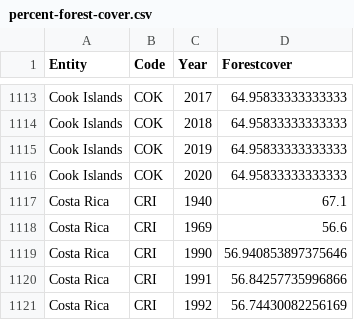
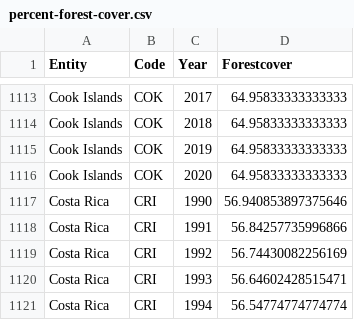
Before and after one commit to SentientSchnitzel/FIT3179_DataVisualization, a CSV file: DataViz2_clean/data/percent-forest-cover.csv, drawn as a sheet; only a part is shown, gaps mark what is left out; the shorter side is filled out with more unchanged rows; the diff names each change by its address in the sheet, - before the commit and + after, or states it on an @@ line.

```diff
--- a/DataViz2_clean/data/percent-forest-cover.csv
+++ b/DataViz2_clean/data/percent-forest-cover.csv
-row 1117: Costa Rica | CRI | 1940 | 67.1
-row 1118: Costa Rica | CRI | 1969 | 56.6
```
Also changed, not shown: DataViz2_clean/data/percent-forest-cover-copy.csv, 2 other files.
